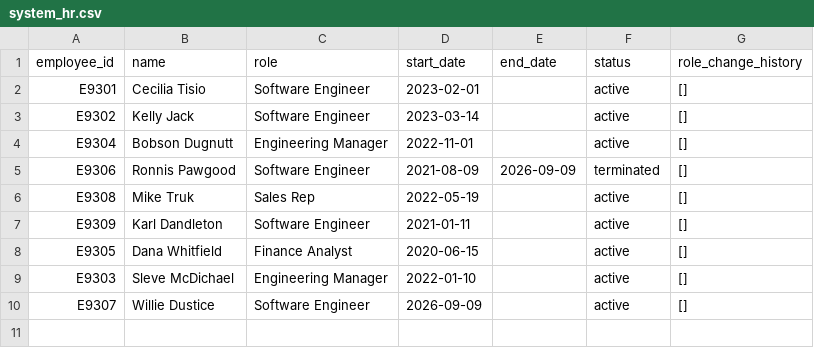
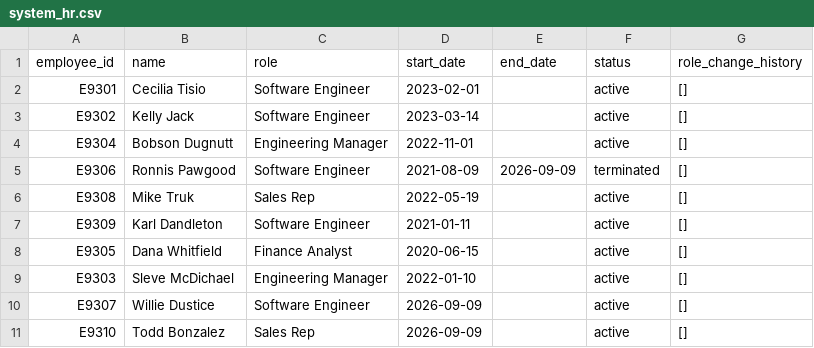
Before and after one commit to dotMR/access-review-agent-scratch, a CSV file: data/system_hr.csv, drawn as a sheet; the diff names each change by its address in the sheet, - before the commit and + after, or states it on an @@ line.

Commit message:
[demo-timeline] 10: Isolated low-risk Unapproved (VPN): Todd Bonzalez

```diff
--- a/data/system_hr.csv
+++ b/data/system_hr.csv
+row 11: E9310 | Todd Bonzalez | Sales Rep | 2026-09-09 |  | active | []
```
Also changed, not shown: data/access_vpn.csv.
